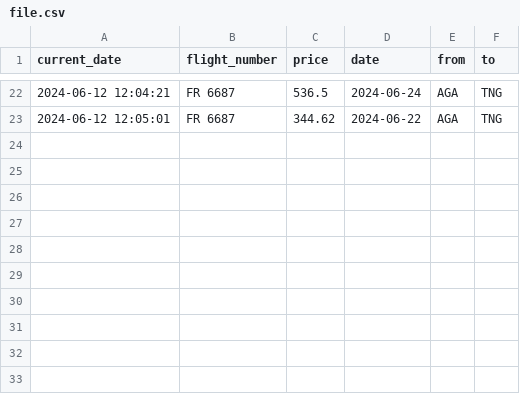
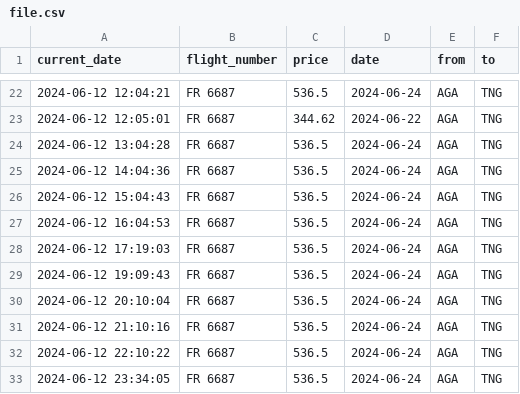
Before and after one commit to HassanOigag/ryanair, a CSV file: file.csv, drawn as a sheet; only a part is shown, gaps mark what is left out.

```diff
--- a/file.csv
+++ b/file.csv
@@ -23 +23,11 @@
     2024-06-12 12:05:01, FR 6687, 344.62, 2024-06-22, AGA, TNG
+2024-06-12 13:04:28, FR 6687, 536.5, 2024-06-24, AGA, TNG
+2024-06-12 14:04:36, FR 6687, 536.5, 2024-06-24, AGA, TNG
+2024-06-12 15:04:43, FR 6687, 536.5, 2024-06-24, AGA, TNG
+2024-06-12 16:04:53, FR 6687, 536.5, 2024-06-24, AGA, TNG
+2024-06-12 17:19:03, FR 6687, 536.5, 2024-06-24, AGA, TNG
+2024-06-12 19:09:43, FR 6687, 536.5, 2024-06-24, AGA, TNG
+2024-06-12 20:10:04, FR 6687, 536.5, 2024-06-24, AGA, TNG
+2024-06-12 21:10:16, FR 6687, 536.5, 2024-06-24, AGA, TNG
+2024-06-12 22:10:22, FR 6687, 536.5, 2024-06-24, AGA, TNG
+2024-06-12 23:34:05, FR 6687, 536.5, 2024-06-24, AGA, TNG
```
Also changed, not shown: 2 other files.
